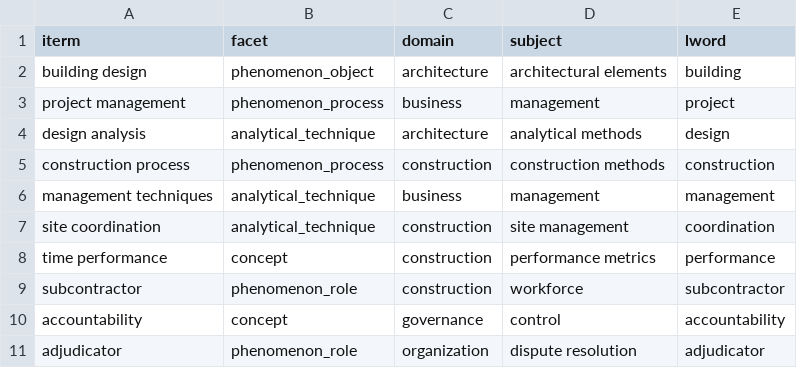
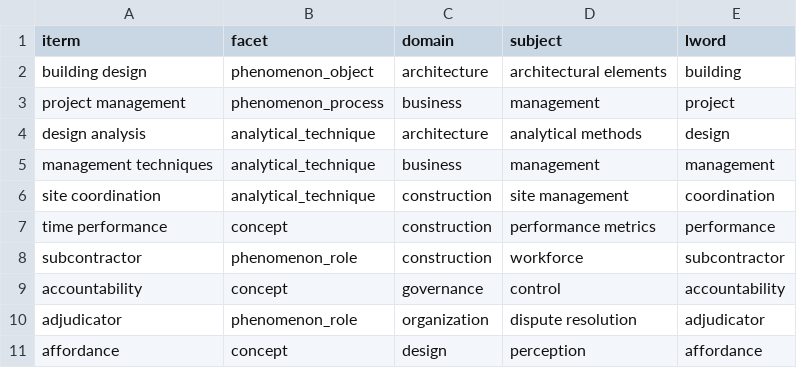
Before and after one commit to will-hughes/arcomtest, a CSV file: archives/arcomt/taxonomy_common_test.csv, drawn as a sheet; only a part is shown; the shorter side is filled out with more unchanged rows.

Commit message:
Update taxonomy_common_test.csv
Removed duplicate lines

```diff
--- a/archives/arcomt/taxonomy_common_test.csv
+++ b/archives/arcomt/taxonomy_common_test.csv
@@ -4,3 +4,2 @@ project management,phenomenon_process,business,management,project
 design analysis,analytical_technique,architecture,analytical methods,design
-construction process,phenomenon_process,construction,construction methods,construction
 management techniques,analytical_technique,business,management,management
```
